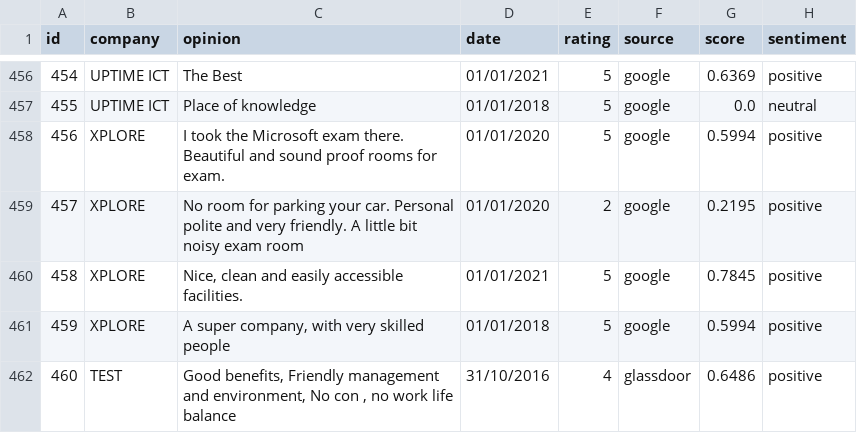
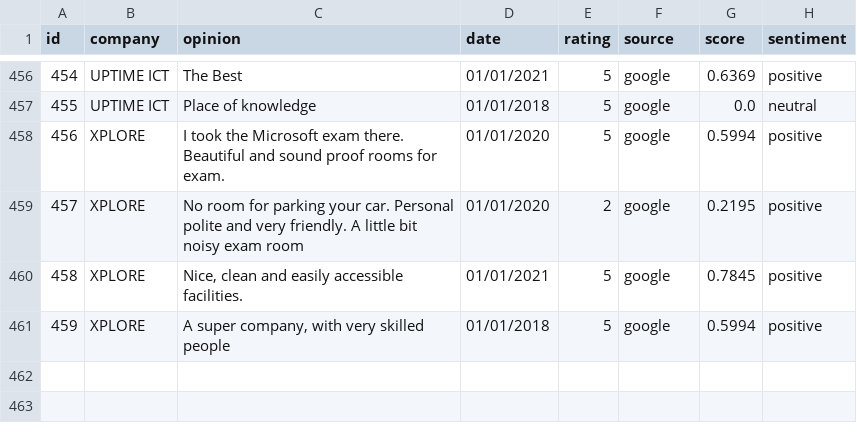
Before and after one commit to Rehtsecp/Cronos-Sentiment, a CSV file: final_reviews.csv, drawn as a sheet; only a part is shown, gaps mark what is left out; the diff names each change by its address in the sheet, - before the commit and + after, or states it on an @@ line.

Commit message:
Update final_reviews.csv

```diff
--- a/final_reviews.csv
+++ b/final_reviews.csv
-row 462: 460 | TEST | Good benefits, Friendly management and environment, No con , no work life balance | 31/10/2016 | 4 | glassdoor | 0.6486 | positive
```
